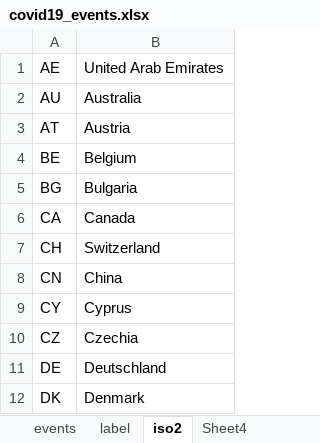
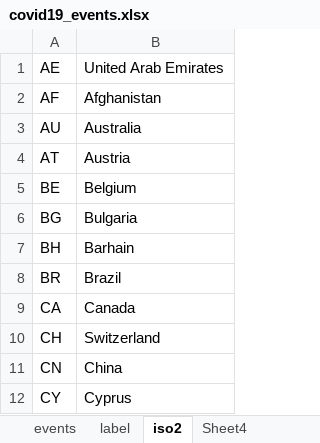
Before and after one commit to cganty/COVID-19, an Excel workbook: covid19_events.xlsx, sheet iso2, drawn as a sheet; only a part is shown; the shorter side is filled out with more unchanged rows; values as stored, in another font and other column widths than the file's, no borders; the diff covers the shown part only; the diff names each change by its address in the sheet, - before the commit and + after, or states it on an @@ line.

```diff
--- a/covid19_events.xlsx (sheet iso2)
+++ b/covid19_events.xlsx (sheet iso2)
+row 2: AF | Afghanistan
+row 7: BH | Barhain
+row 8: BR | Brazil
```
Also changed, not shown: 14 added rows and 1 edited cell elsewhere in this sheet, sheet events, sheet label.
